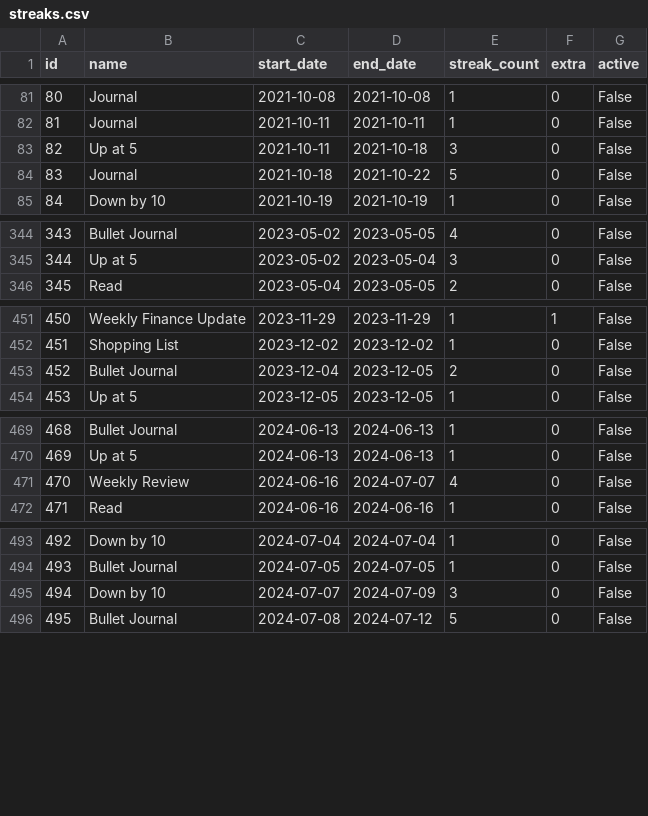
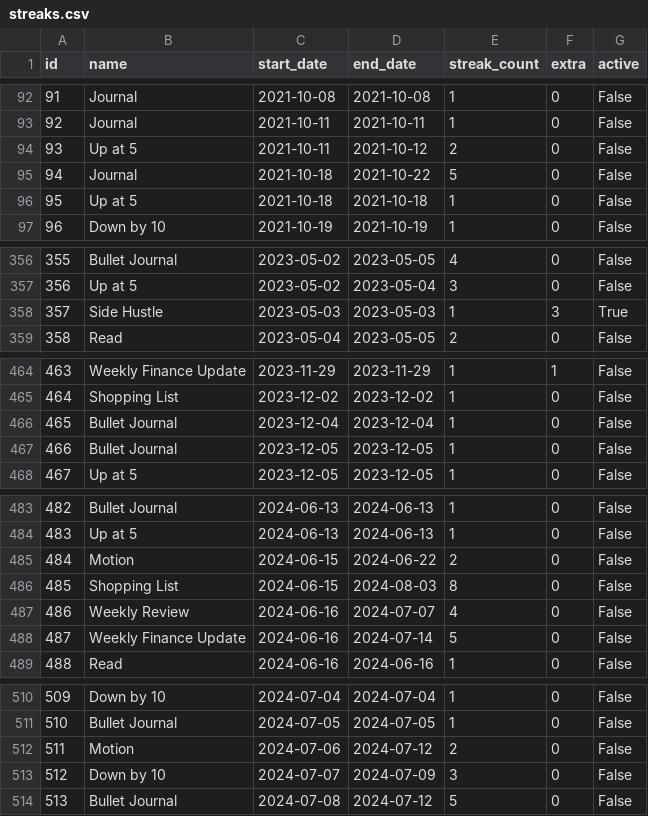
Before and after one commit to Lakendary/Streak-Calculator, a CSV file: streaks.csv, drawn as a sheet; only a part is shown, gaps mark what is left out; addresses are those after the commit; the diff covers the shown part only; the diff names each change by its address in the sheet, - before the commit and + after, or states it on an @@ line.

```diff
--- a/streaks.csv
+++ b/streaks.csv
@@ column A (id) renumbered from row 10 down @@
-D94 (end_date): 2021-10-18
+D94 (end_date): 2021-10-12
-E94 (streak_count): 3
+E94 (streak_count): 2
+row 96: 95 | Up at 5 | 2021-10-18 | 2021-10-18 | 1 | 0 | False
+row 358: 357 | Side Hustle | 2023-05-03 | 2023-05-03 | 1 | 3 | True
-D466 (end_date): 2023-12-05
+D466 (end_date): 2023-12-04
-E466 (streak_count): 2
+E466 (streak_count): 1
+row 467: 466 | Bullet Journal | 2023-12-05 | 2023-12-05 | 1 | 0 | False
+row 485: 484 | Motion | 2024-06-15 | 2024-06-22 | 2 | 0 | False
+row 486: 485 | Shopping List | 2024-06-15 | 2024-08-03 | 8 | 0 | False
+row 488: 487 | Weekly Finance Update | 2024-06-16 | 2024-07-14 | 5 | 0 | False
+row 512: 511 | Motion | 2024-07-06 | 2024-07-12 | 2 | 0 | False
```
Also changed, not shown: 11 added rows and 17 edited cells elsewhere in this file, 2 other files.
